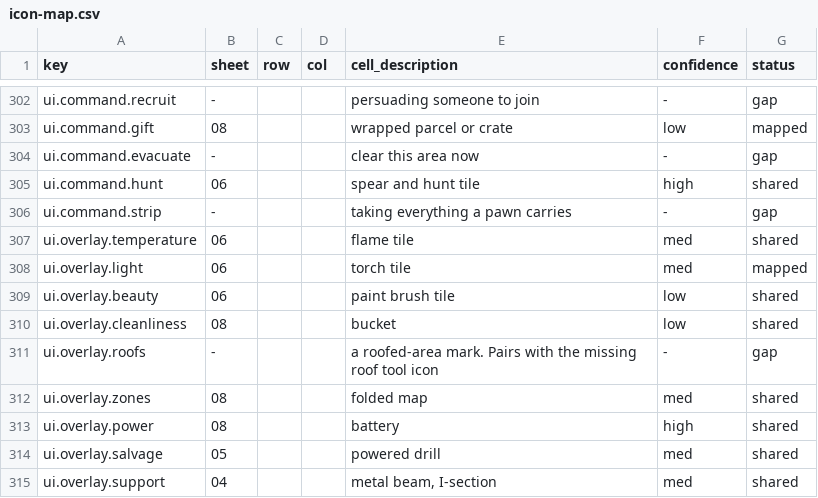
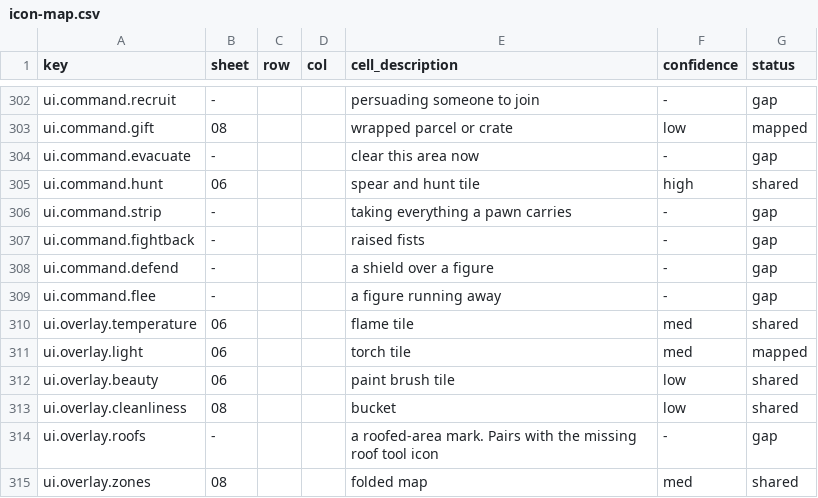
Before and after one commit to 1mitten/odyssey, a CSV file: docs/design/icon-map.csv, drawn as a sheet; only a part is shown, gaps mark what is left out; the shorter side is filled out with more unchanged rows; the diff names each change by its address in the sheet, - before the commit and + after, or states it on an @@ line.

```diff
--- a/docs/design/icon-map.csv
+++ b/docs/design/icon-map.csv
+row 307: ui.command.fightback | - |  |  | raised fists | - | gap
+row 308: ui.command.defend | - |  |  | a shield over a figure | - | gap
+row 309: ui.command.flee | - |  |  | a figure running away | - | gap
```
Also changed, not shown: docs/design/icon-keys.csv, 37 other files.
